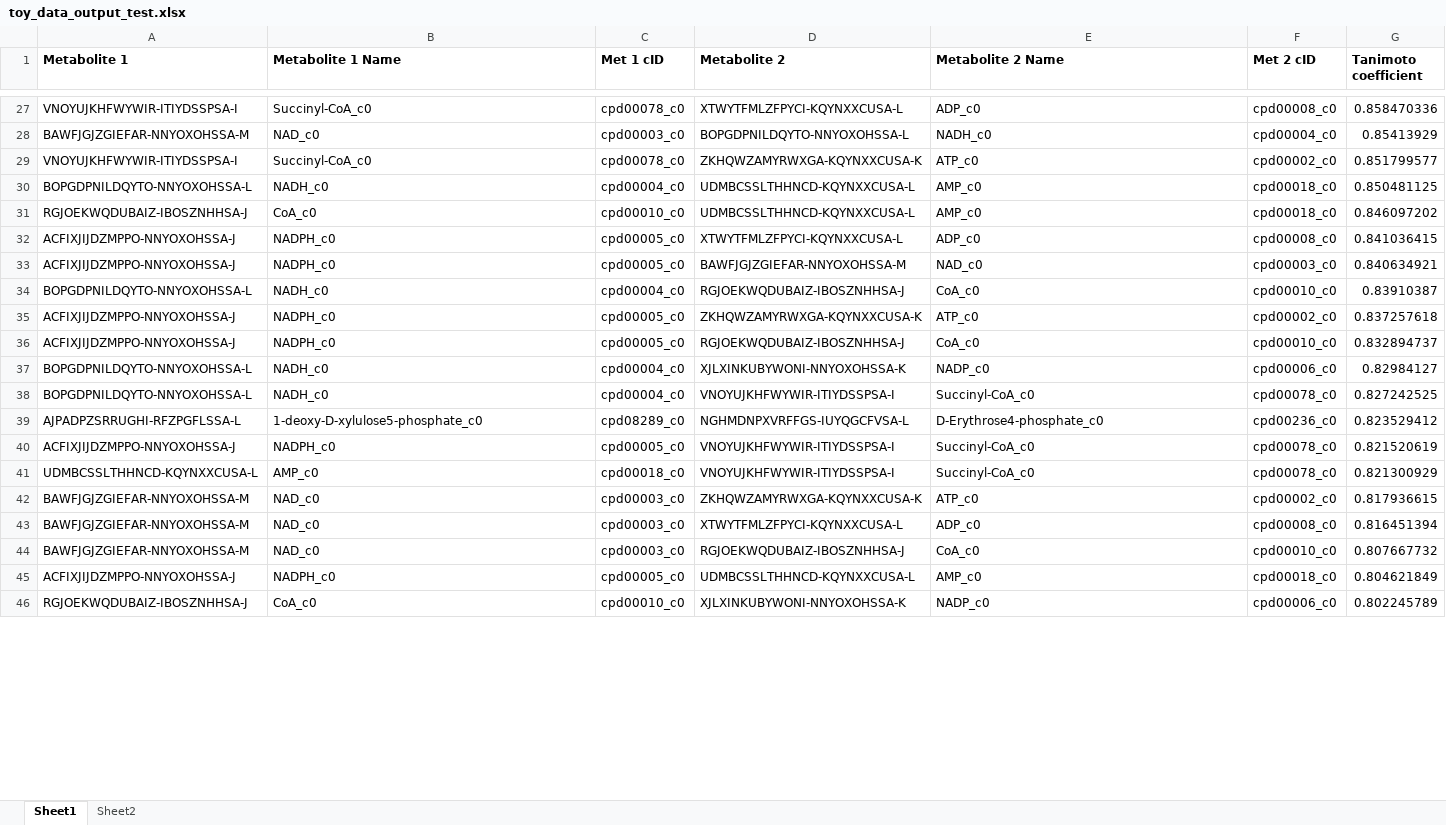
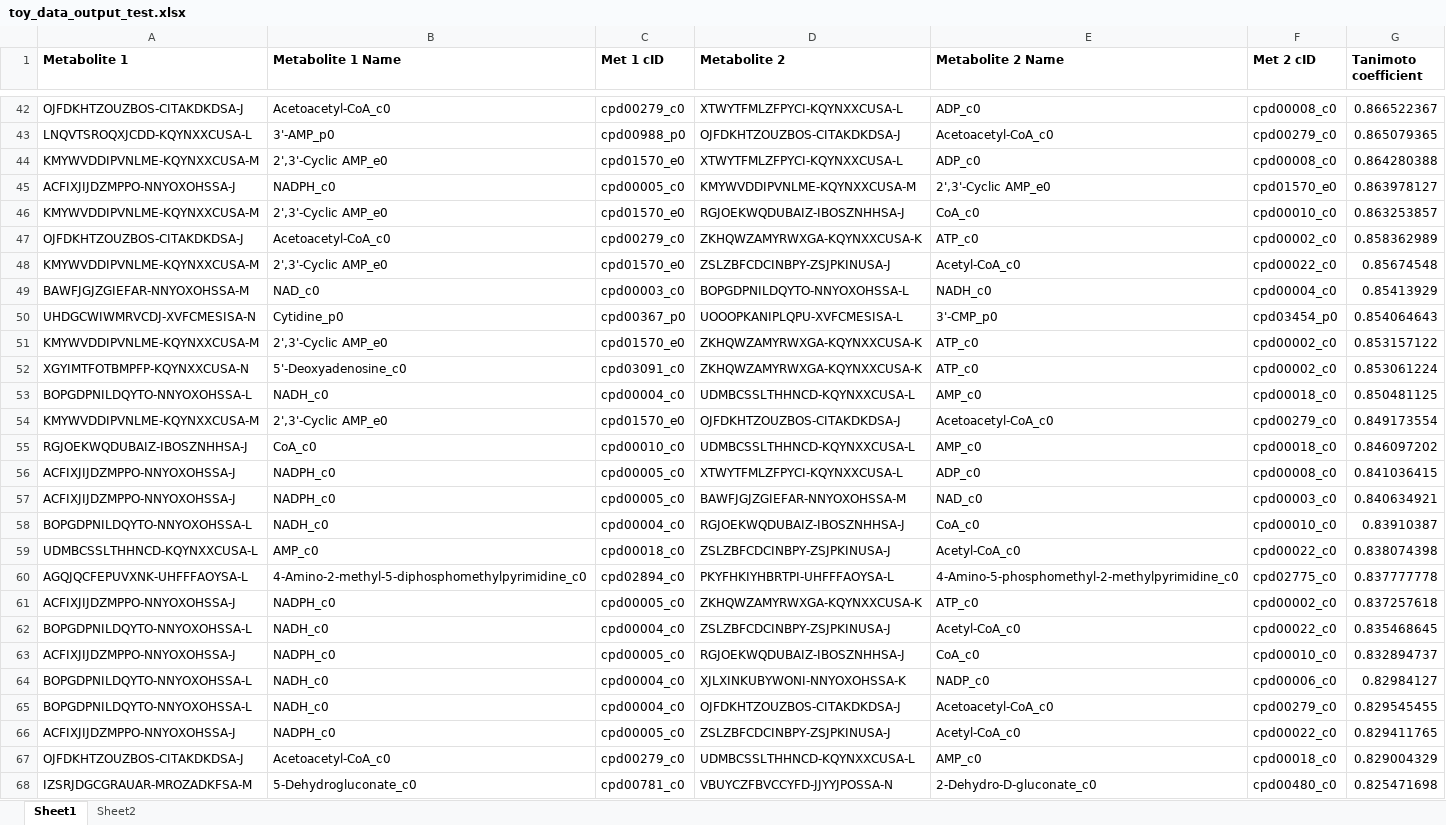
Before and after one commit to slillington/Mtb_inhibition, an Excel workbook: toy_data_output_test.xlsx, sheet Sheet1, drawn as a sheet; only a part is shown, gaps mark what is left out; the shorter side is filled out with more unchanged rows; values as stored, in another font and other column widths than the file's, no borders; removed rows and columns are numbered as before the commit, all else as after; the diff covers the shown part only; the diff names each change by its address in the sheet, - before the commit and + after, or states it on an @@ line.

```diff
--- a/toy_data_output_test.xlsx (sheet Sheet1)
+++ b/toy_data_output_test.xlsx (sheet Sheet1)
-A42 (Metabolite 1): VNOYUJKHFWYWIR-ITIYDSSPSA-I
+A42 (Metabolite 1): OJFDKHTZOUZBOS-CITAKDKDSA-J
-B42 (Metabolite 1 Name): Succinyl-CoA_c0
+B42 (Metabolite 1 Name): Acetoacetyl-CoA_c0
-C42 (Met 1 cID): cpd00078_c0
+C42 (Met 1 cID): cpd00279_c0
-G42 (Tanimoto coefficient): 0.858470336
+G42 (Tanimoto coefficient): 0.866522367
+row 43: LNQVTSROQXJCDD-KQYNXXCUSA-L | 3'-AMP_p0 | cpd00988_p0 | OJFDKHTZOUZBOS-CITAKDKDSA-J | Acetoacetyl-CoA_c0 | cpd00279_c0 | 0.865079365
+row 44: KMYWVDDIPVNLME-KQYNXXCUSA-M | 2',3'-Cyclic AMP_e0 | cpd01570_e0 | XTWYTFMLZFPYCI-KQYNXXCUSA-L | ADP_c0 | cpd00008_c0 | 0.864280388
+row 45: ACFIXJIJDZMPPO-NNYOXOHSSA-J | NADPH_c0 | cpd00005_c0 | KMYWVDDIPVNLME-KQYNXXCUSA-M | 2',3'-Cyclic AMP_e0 | cpd01570_e0 | 0.863978127
+row 46: KMYWVDDIPVNLME-KQYNXXCUSA-M | 2',3'-Cyclic AMP_e0 | cpd01570_e0 | RGJOEKWQDUBAIZ-IBOSZNHHSA-J | CoA_c0 | cpd00010_c0 | 0.863253857
+row 47: OJFDKHTZOUZBOS-CITAKDKDSA-J | Acetoacetyl-CoA_c0 | cpd00279_c0 | ZKHQWZAMYRWXGA-KQYNXXCUSA-K | ATP_c0 | cpd00002_c0 | 0.858362989
+row 48: KMYWVDDIPVNLME-KQYNXXCUSA-M | 2',3'-Cyclic AMP_e0 | cpd01570_e0 | ZSLZBFCDCINBPY-ZSJPKINUSA-J | Acetyl-CoA_c0 | cpd00022_c0 | 0.85674548
+row 50: UHDGCWIWMRVCDJ-XVFCMESISA-N | Cytidine_p0 | cpd00367_p0 | UOOOPKANIPLQPU-XVFCMESISA-L | 3'-CMP_p0 | cpd03454_p0 | 0.854064643
-A51 (Metabolite 1): VNOYUJKHFWYWIR-ITIYDSSPSA-I
+A51 (Metabolite 1): KMYWVDDIPVNLME-KQYNXXCUSA-M
-B51 (Metabolite 1 Name): Succinyl-CoA_c0
+B51 (Metabolite 1 Name): 2',3'-Cyclic AMP_e0
-C51 (Met 1 cID): cpd00078_c0
+C51 (Met 1 cID): cpd01570_e0
-G51 (Tanimoto coefficient): 0.851799577
+G51 (Tanimoto coefficient): 0.853157122
+row 52: XGYIMTFOTBMPFP-KQYNXXCUSA-N | 5'-Deoxyadenosine_c0 | cpd03091_c0 | ZKHQWZAMYRWXGA-KQYNXXCUSA-K | ATP_c0 | cpd00002_c0 | 0.853061224
+row 54: KMYWVDDIPVNLME-KQYNXXCUSA-M | 2',3'-Cyclic AMP_e0 | cpd01570_e0 | OJFDKHTZOUZBOS-CITAKDKDSA-J | Acetoacetyl-CoA_c0 | cpd00279_c0 | 0.849173554
+row 59: UDMBCSSLTHHNCD-KQYNXXCUSA-L | AMP_c0 | cpd00018_c0 | ZSLZBFCDCINBPY-ZSJPKINUSA-J | Acetyl-CoA_c0 | cpd00022_c0 | 0.838074398
+row 60: AGQJQCFEPUVXNK-UHFFFAOYSA-L | 4-Amino-2-methyl-5-diphosphomethylpyrimidine_c0 | cpd02894_c0 | PKYFHKIYHBRTPI-UHFFFAOYSA-L | 4-Amino-5-phosphomethyl-2-methylpyrimidine_c0 | cpd02775_c0 | 0.837777778
+row 62: BOPGDPNILDQYTO-NNYOXOHSSA-L | NADH_c0 | cpd00004_c0 | ZSLZBFCDCINBPY-ZSJPKINUSA-J | Acetyl-CoA_c0 | cpd00022_c0 | 0.835468645
-D65 (Metabolite 2): VNOYUJKHFWYWIR-ITIYDSSPSA-I
+D65 (Metabolite 2): OJFDKHTZOUZBOS-CITAKDKDSA-J
-E65 (Metabolite 2 Name): Succinyl-CoA_c0
+E65 (Metabolite 2 Name): Acetoacetyl-CoA_c0
-F65 (Met 2 cID): cpd00078_c0
+F65 (Met 2 cID): cpd00279_c0
-G65 (Tanimoto coefficient): 0.827242525
+G65 (Tanimoto coefficient): 0.829545455
-row 39: AJPADPZSRRUGHI-RFZPGFLSSA-L | 1-deoxy-D-xylulose5-phosphate_c0 | cpd08289_c0 | NGHMDNPXVRFFGS-IUYQGCFVSA-L | D-Erythrose4-phosphate_c0 | cpd00236_c0 | 0.823529412
-D66 (Metabolite 2): VNOYUJKHFWYWIR-ITIYDSSPSA-I
+D66 (Metabolite 2): ZSLZBFCDCINBPY-ZSJPKINUSA-J
-E66 (Metabolite 2 Name): Succinyl-CoA_c0
+E66 (Metabolite 2 Name): Acetyl-CoA_c0
-F66 (Met 2 cID): cpd00078_c0
+F66 (Met 2 cID): cpd00022_c0
-G66 (Tanimoto coefficient): 0.821520619
+G66 (Tanimoto coefficient): 0.829411765
-row 41: UDMBCSSLTHHNCD-KQYNXXCUSA-L | AMP_c0 | cpd00018_c0 | VNOYUJKHFWYWIR-ITIYDSSPSA-I | Succinyl-CoA_c0 | cpd00078_c0 | 0.821300929
+row 67: OJFDKHTZOUZBOS-CITAKDKDSA-J | Acetoacetyl-CoA_c0 | cpd00279_c0 | UDMBCSSLTHHNCD-KQYNXXCUSA-L | AMP_c0 | cpd00018_c0 | 0.829004329
+row 68: IZSRJDGCGRAUAR-MROZADKFSA-M | 5-Dehydrogluconate_c0 | cpd00781_c0 | VBUYCZFBVCCYFD-JJYYJPOSSA-N | 2-Dehydro-D-gluconate_c0 | cpd00480_c0 | 0.825471698
```
Also changed, not shown: 98 added rows, 18 removed rows and 4 edited cells elsewhere in this sheet, formulas that keep their value, toy_data.xlsx, toy_data_output.xlsx, 9 other files.
